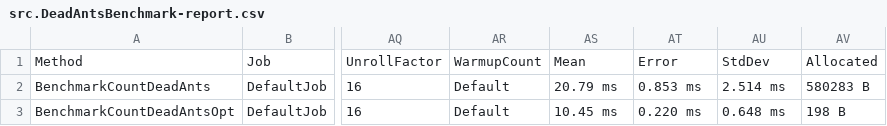
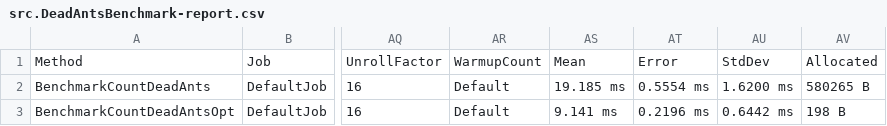
Before and after one commit to CourantLuna/BenchmarkDeadAntsxHeydi, a CSV file: src/BenchmarkDotNet.Artifacts/results/src.DeadAntsBenchmark-report.csv, drawn as a sheet; only a part is shown, gaps mark what is left out; the diff names each change by its address in the sheet, - before the commit and + after, or states it on an @@ line.

Commit message:
Benchmark implemented

```diff
--- a/src/BenchmarkDotNet.Artifacts/results/src.DeadAntsBenchmark-report.csv
+++ b/src/BenchmarkDotNet.Artifacts/results/src.DeadAntsBenchmark-report.csv
-AS2: 20.79 ms
+AS2: 19.185 ms
-AT2: 0.853 ms
+AT2: 0.5554 ms
-AU2: 2.514 ms
+AU2: 1.6200 ms
-AV2: 580283 B
+AV2: 580265 B
-AS3: 10.45 ms
+AS3: 9.141 ms
-AT3: 0.220 ms
+AT3: 0.2196 ms
-AU3: 0.648 ms
+AU3: 0.6442 ms
```
Also changed, not shown: 15 other files.
